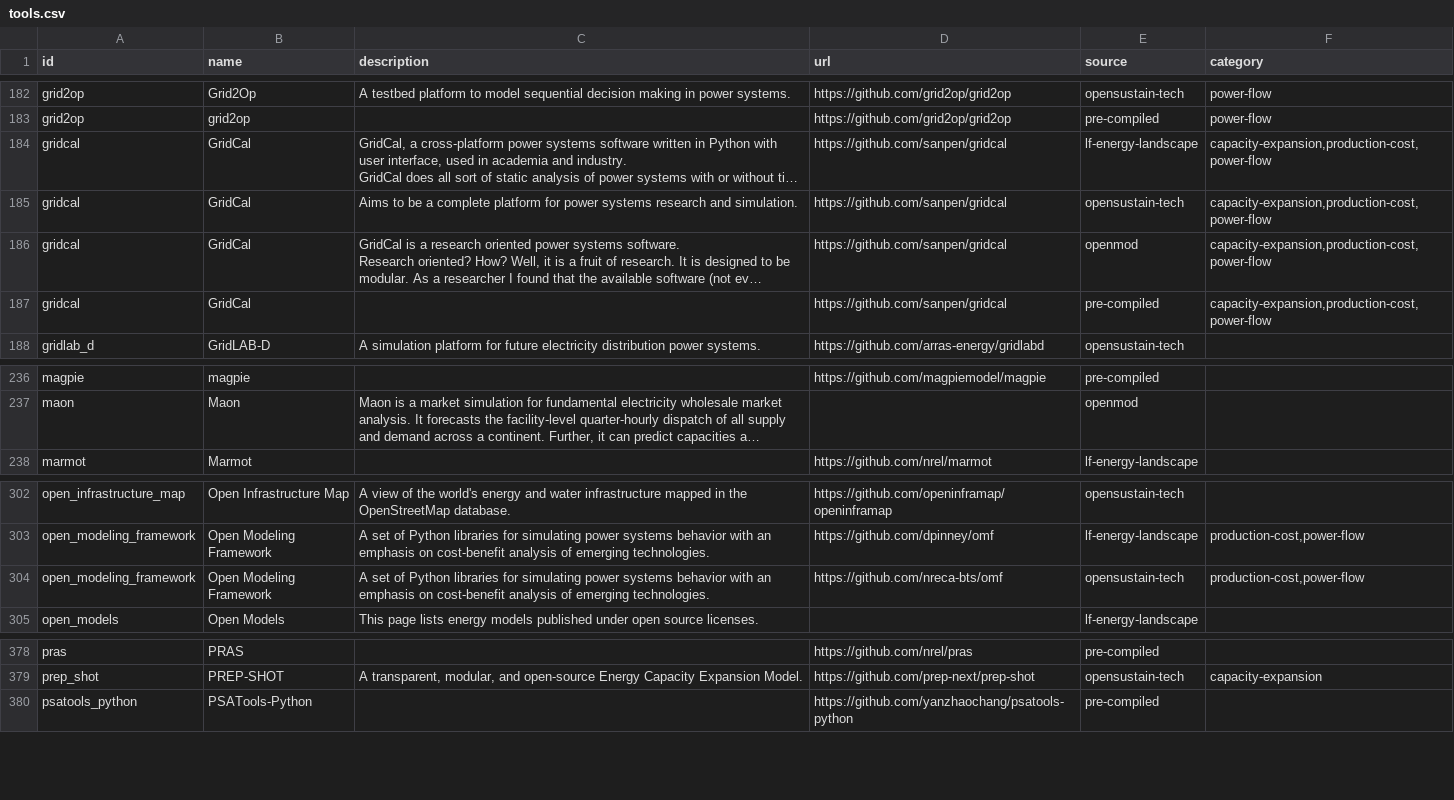
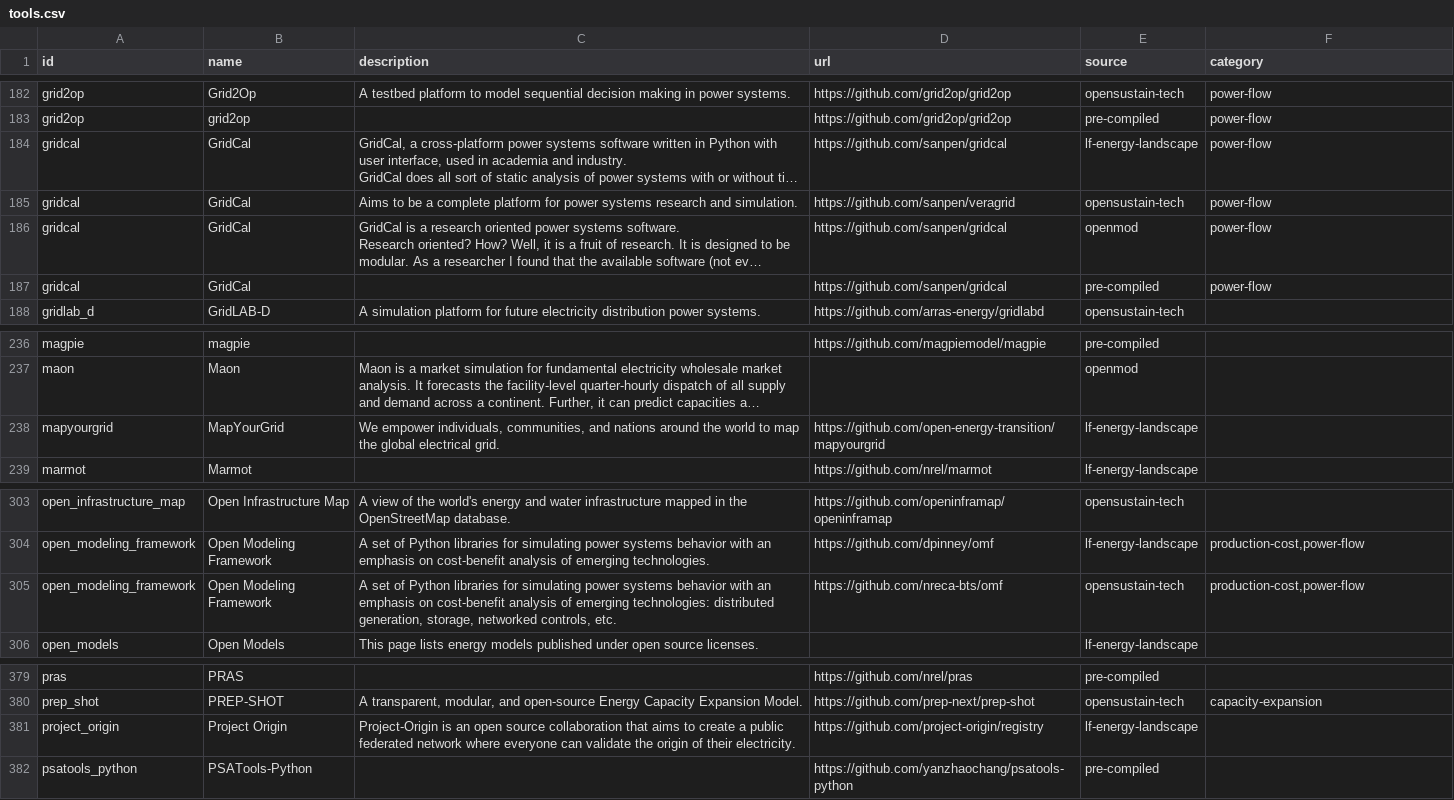
Before and after one commit to open-energy-transition/openmod-tracker, a CSV file: inventory/output/tools.csv, drawn as a sheet; only a part is shown, gaps mark what is left out; long unchanged cells end in …; addresses are those after the commit; the diff names each change by its address in the sheet, - before the commit and + after, or states it on an @@ line.

```diff
--- a/inventory/output/tools.csv
+++ b/inventory/output/tools.csv
-F184:F187 (category): capacity-expansion,production-cost,power-flow
+F184:F187 (category): power-flow
-D185 (url): https://github.com/sanpen/gridcal
+D185 (url): https://github.com/sanpen/veragrid
+row 238: mapyourgrid | MapYourGrid | We empower individuals, communities, and nations around the world to map the global electrical grid. | https://github.com/open-energy-transition/mapyourgrid | lf-energy-landscape
-C305 (description): …of emerging technologies.
+C305 (description): …of emerging technologies: distributed generation, storage, networked controls, etc.
+row 381: project_origin | Project Origin | Project-Origin is an open source collaboration that aims to create a public federated network where everyone can validate the origin of their electricity. | https://github.com/project-origin/registry | lf-energy-landscape
```
Also changed, not shown: inventory/output/filtered.csv, inventory/output/stats.csv, 2 other files.
